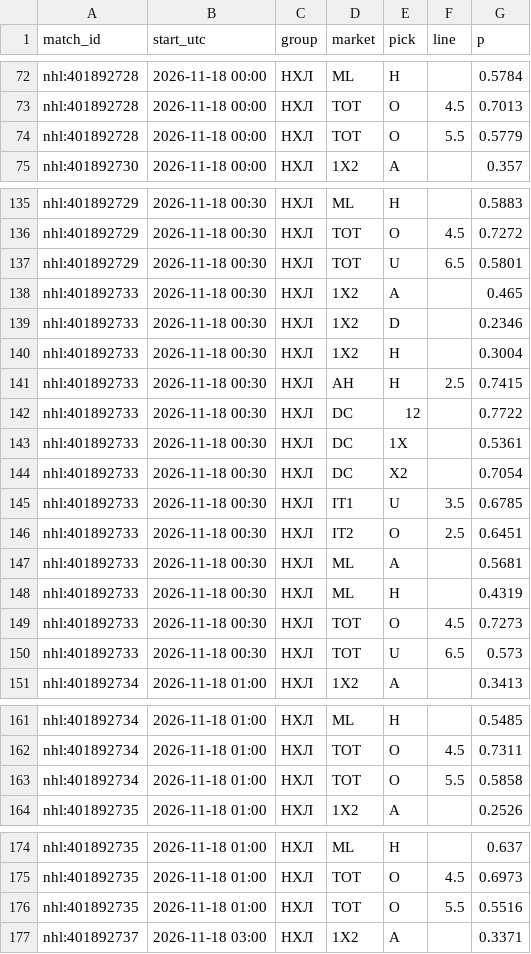
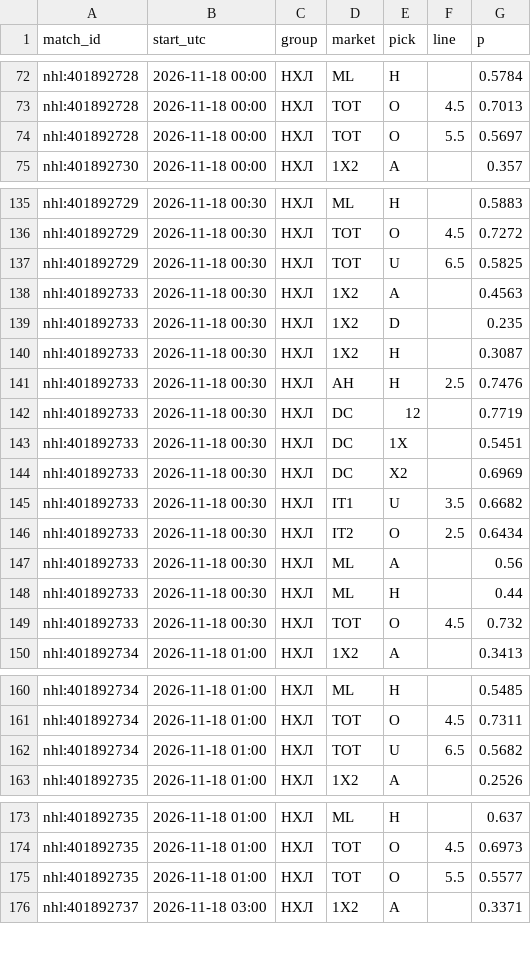
Before and after one commit to vassoffat-cell/tennisbot, a CSV file: hockey/data/seal/hockey_2026-11-17.csv, drawn as a sheet; only a part is shown, gaps mark what is left out; the diff covers the shown part only.

Commit message:
Data update 2026-11-17

```diff
--- a/hockey/data/seal/hockey_2026-11-17.csv
+++ b/hockey/data/seal/hockey_2026-11-17.csv
@@ -73,3 +73,3 @@ nhl:401892728,2026-11-18 00:00,НХЛ,ML,H,,0.5784
 nhl:401892728,2026-11-18 00:00,НХЛ,TOT,O,4.5,0.7013
-nhl:401892728,2026-11-18 00:00,НХЛ,TOT,O,5.5,0.5779
+nhl:401892728,2026-11-18 00:00,НХЛ,TOT,O,5.5,0.5697
 nhl:401892730,2026-11-18 00:00,НХЛ,1X2,A,,0.357
@@ -136,16 +136,15 @@ nhl:401892729,2026-11-18 00:30,НХЛ,ML,H,,0.5883
 nhl:401892729,2026-11-18 00:30,НХЛ,TOT,O,4.5,0.7272
-nhl:401892729,2026-11-18 00:30,НХЛ,TOT,U,6.5,0.5801
-nhl:401892733,2026-11-18 00:30,НХЛ,1X2,A,,0.465
-nhl:401892733,2026-11-18 00:30,НХЛ,1X2,D,,0.2346
-nhl:401892733,2026-11-18 00:30,НХЛ,1X2,H,,0.3004
-nhl:401892733,2026-11-18 00:30,НХЛ,AH,H,2.5,0.7415
-nhl:401892733,2026-11-18 00:30,НХЛ,DC,12,,0.7722
-nhl:401892733,2026-11-18 00:30,НХЛ,DC,1X,,0.5361
-nhl:401892733,2026-11-18 00:30,НХЛ,DC,X2,,0.7054
-nhl:401892733,2026-11-18 00:30,НХЛ,IT1,U,3.5,0.6785
-nhl:401892733,2026-11-18 00:30,НХЛ,IT2,O,2.5,0.6451
-nhl:401892733,2026-11-18 00:30,НХЛ,ML,A,,0.5681
-nhl:401892733,2026-11-18 00:30,НХЛ,ML,H,,0.4319
-nhl:401892733,2026-11-18 00:30,НХЛ,TOT,O,4.5,0.7273
-nhl:401892733,2026-11-18 00:30,НХЛ,TOT,U,6.5,0.573
+nhl:401892729,2026-11-18 00:30,НХЛ,TOT,U,6.5,0.5825
+nhl:401892733,2026-11-18 00:30,НХЛ,1X2,A,,0.4563
+nhl:401892733,2026-11-18 00:30,НХЛ,1X2,D,,0.235
+nhl:401892733,2026-11-18 00:30,НХЛ,1X2,H,,0.3087
+nhl:401892733,2026-11-18 00:30,НХЛ,AH,H,2.5,0.7476
+nhl:401892733,2026-11-18 00:30,НХЛ,DC,12,,0.7719
+nhl:401892733,2026-11-18 00:30,НХЛ,DC,1X,,0.5451
+nhl:401892733,2026-11-18 00:30,НХЛ,DC,X2,,0.6969
+nhl:401892733,2026-11-18 00:30,НХЛ,IT1,U,3.5,0.6682
+nhl:401892733,2026-11-18 00:30,НХЛ,IT2,O,2.5,0.6434
+nhl:401892733,2026-11-18 00:30,НХЛ,ML,A,,0.56
+nhl:401892733,2026-11-18 00:30,НХЛ,ML,H,,0.44
+nhl:401892733,2026-11-18 00:30,НХЛ,TOT,O,4.5,0.732
 nhl:401892734,2026-11-18 01:00,НХЛ,1X2,A,,0.3413
@@ -162,3 +161,3 @@ nhl:401892734,2026-11-18 01:00,НХЛ,ML,H,,0.5485
 nhl:401892734,2026-11-18 01:00,НХЛ,TOT,O,4.5,0.7311
-nhl:401892734,2026-11-18 01:00,НХЛ,TOT,O,5.5,0.5858
+nhl:401892734,2026-11-18 01:00,НХЛ,TOT,U,6.5,0.5682
 nhl:401892735,2026-11-18 01:00,НХЛ,1X2,A,,0.2526
@@ -175,3 +174,3 @@ nhl:401892735,2026-11-18 01:00,НХЛ,ML,H,,0.637
 nhl:401892735,2026-11-18 01:00,НХЛ,TOT,O,4.5,0.6973
-nhl:401892735,2026-11-18 01:00,НХЛ,TOT,O,5.5,0.5516
+nhl:401892735,2026-11-18 01:00,НХЛ,TOT,O,5.5,0.5577
 nhl:401892737,2026-11-18 03:00,НХЛ,1X2,A,,0.3371
```
Also changed, not shown: 12 edited cells elsewhere in this file, 9 other files.
